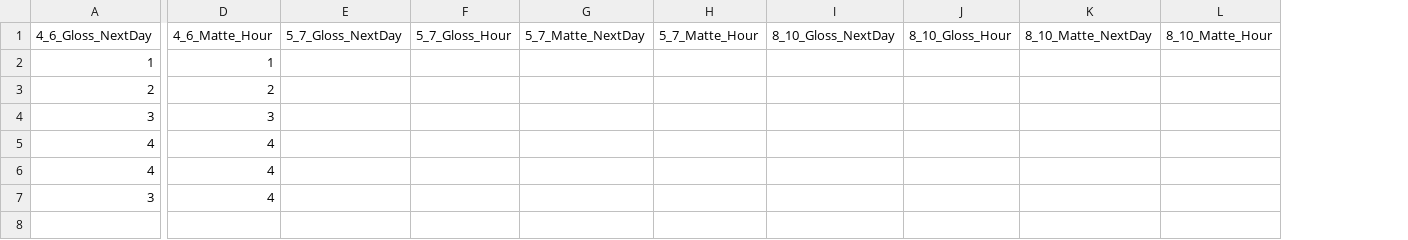
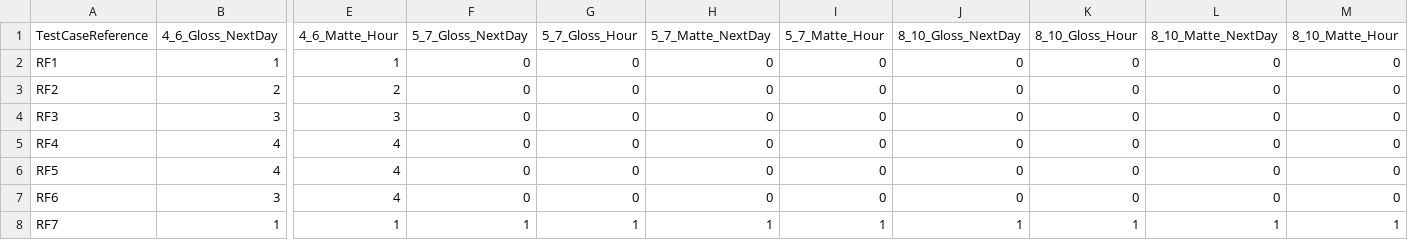
Before and after one commit to JamesClark99/SENG_6270_VandV_Pictures, a CSV file: VandV_UnitTests/VandVTestCases.csv, drawn as a sheet; only a part is shown, gaps mark what is left out; addresses are those after the commit; rows hold the shown columns only; the diff names each change by its address in the sheet, - before the commit and + after, or states it on an @@ line.

Commit message:
Add Test Case Ref to CSV File

```diff
--- a/VandV_UnitTests/VandVTestCases.csv
+++ b/VandV_UnitTests/VandVTestCases.csv
+column A (TestCaseReference), rows 2-7: RF1 | RF2 | RF3 | RF4 | RF5 | RF6
-F2:F7 (5_7_Gloss_NextDay): (empty)
+F2:F7 (5_7_Gloss_NextDay): 0
-G2:G7 (5_7_Gloss_Hour): (empty)
+G2:G7 (5_7_Gloss_Hour): 0
-H2:H7 (5_7_Matte_NextDay): (empty)
+H2:H7 (5_7_Matte_NextDay): 0
-I2:I7 (5_7_Matte_Hour): (empty)
+I2:I7 (5_7_Matte_Hour): 0
-J2:J7 (8_10_Gloss_NextDay): (empty)
+J2:J7 (8_10_Gloss_NextDay): 0
-K2:K7 (8_10_Gloss_Hour): (empty)
+K2:K7 (8_10_Gloss_Hour): 0
-L2:L7 (8_10_Matte_NextDay): (empty)
+L2:L7 (8_10_Matte_NextDay): 0
-M2:M7 (8_10_Matte_Hour): (empty)
+M2:M7 (8_10_Matte_Hour): 0
+row 8: RF7 | 1 | 1 | 1 | 1 | 1 | 1 | 1 | 1 | 1 | 1
```
Also changed, not shown: 5 other files.
